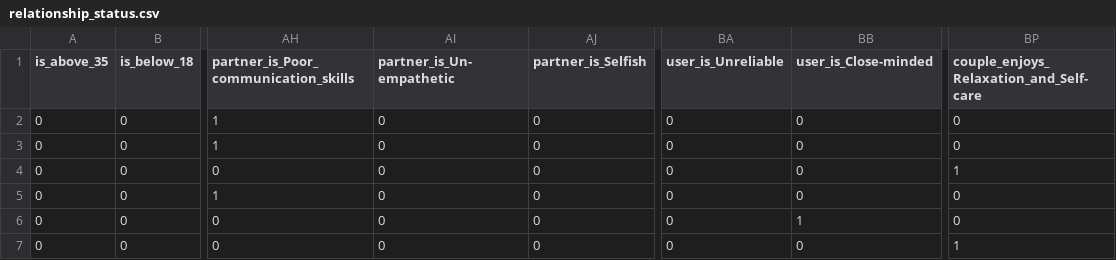
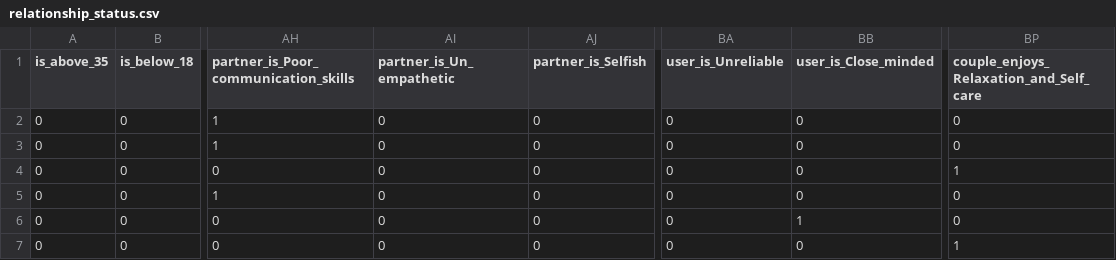
Before and after one commit to MarcDagher/Bound_Harmony, a CSV file: python_machine_learning/all_couples/relationship_status.csv, drawn as a sheet; only a part is shown, gaps mark what is left out; the diff names each change by its address in the sheet, - before the commit and + after, or states it on an @@ line.

Commit message:
[Python Training] Finished Model 2

```diff
--- a/python_machine_learning/all_couples/relationship_status.csv
+++ b/python_machine_learning/all_couples/relationship_status.csv
-AI1: partner_is_Un-empathetic
+AI1: partner_is_Un_empathetic
-BB1: user_is_Close-minded
+BB1: user_is_Close_minded
-BP1: couple_enjoys_Relaxation_and_Self-care
+BP1: couple_enjoys_Relaxation_and_Self_care
```
Also changed, not shown: 2 other files.
